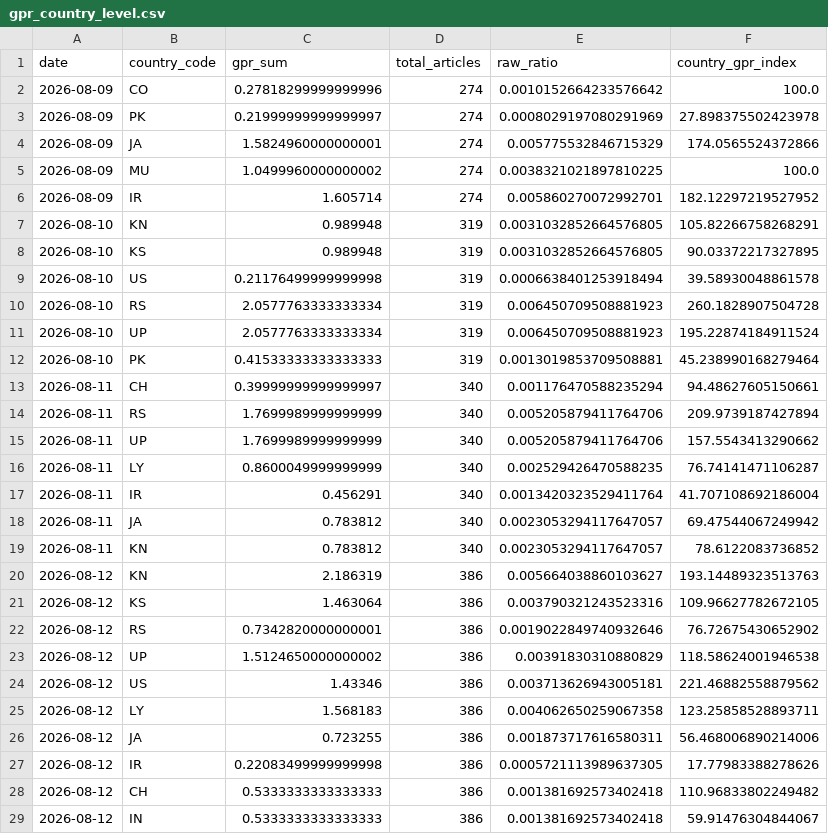
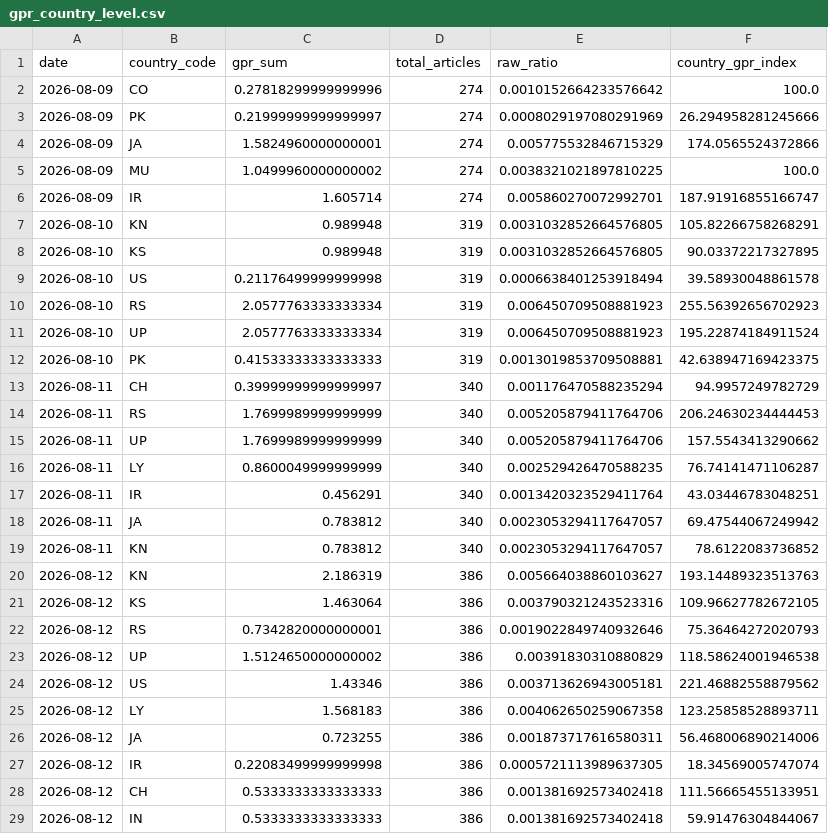
Before and after one commit to VanshGupta18/Forsyt, a CSV file: gpr_index/outputs/gpr_country_level.csv, drawn as a sheet; only a part is shown; the diff covers the shown part only.

```diff
--- a/gpr_index/outputs/gpr_country_level.csv
+++ b/gpr_index/outputs/gpr_country_level.csv
@@ -2,6 +2,6 @@ date,country_code,gpr_sum,total_articles,raw_ratio,country_gpr_index
 2026-08-09,CO,0.27818299999999996,274,0.0010152664233576642,100.0
-2026-08-09,PK,0.21999999999999997,274,0.0008029197080291969,27.898375502423978
+2026-08-09,PK,0.21999999999999997,274,0.0008029197080291969,26.294958281245666
 2026-08-09,JA,1.5824960000000001,274,0.005775532846715329,174.0565524372866
 2026-08-09,MU,1.0499960000000002,274,0.0038321021897810225,100.0
-2026-08-09,IR,1.605714,274,0.005860270072992701,182.12297219527952
+2026-08-09,IR,1.605714,274,0.005860270072992701,187.91916855166747
 2026-08-10,KN,0.989948,319,0.0031032852664576805,105.82266758268291
@@ -9,10 +9,10 @@ date,country_code,gpr_sum,total_articles,raw_ratio,country_gpr_index
 2026-08-10,US,0.21176499999999998,319,0.0006638401253918494,39.58930048861578
-2026-08-10,RS,2.0577763333333334,319,0.006450709508881923,260.1828907504728
+2026-08-10,RS,2.0577763333333334,319,0.006450709508881923,255.56392656702923
 2026-08-10,UP,2.0577763333333334,319,0.006450709508881923,195.22874184911524
-2026-08-10,PK,0.41533333333333333,319,0.0013019853709508881,45.238990168279464
-2026-08-11,CH,0.39999999999999997,340,0.001176470588235294,94.48627605150661
-2026-08-11,RS,1.7699989999999999,340,0.005205879411764706,209.9739187427894
+2026-08-10,PK,0.41533333333333333,319,0.0013019853709508881,42.638947169423375
+2026-08-11,CH,0.39999999999999997,340,0.001176470588235294,94.9957249782729
+2026-08-11,RS,1.7699989999999999,340,0.005205879411764706,206.24630234444453
 2026-08-11,UP,1.7699989999999999,340,0.005205879411764706,157.5543413290662
 2026-08-11,LY,0.8600049999999999,340,0.002529426470588235,76.74141471106287
-2026-08-11,IR,0.456291,340,0.0013420323529411764,41.707108692186004
+2026-08-11,IR,0.456291,340,0.0013420323529411764,43.03446783048251
 2026-08-11,JA,0.783812,340,0.0023053294117647057,69.47544067249942
@@ -21,3 +21,3 @@ date,country_code,gpr_sum,total_articles,raw_ratio,country_gpr_index
 2026-08-12,KS,1.463064,386,0.003790321243523316,109.96627782672105
-2026-08-12,RS,0.7342820000000001,386,0.0019022849740932646,76.72675430652902
+2026-08-12,RS,0.7342820000000001,386,0.0019022849740932646,75.36464272020793
 2026-08-12,UP,1.5124650000000002,386,0.00391830310880829,118.58624001946538
@@ -26,4 +26,4 @@ date,country_code,gpr_sum,total_articles,raw_ratio,country_gpr_index
 2026-08-12,JA,0.723255,386,0.001873717616580311,56.468006890214006
-2026-08-12,IR,0.22083499999999998,386,0.0005721113989637305,17.77983388278626
-2026-08-12,CH,0.5333333333333333,386,0.001381692573402418,110.96833802249482
+2026-08-12,IR,0.22083499999999998,386,0.0005721113989637305,18.34569005747074
+2026-08-12,CH,0.5333333333333333,386,0.001381692573402418,111.56665455133951
 2026-08-12,IN,0.5333333333333333,386,0.001381692573402418,59.91476304844067
```
Also changed, not shown: 3 added rows, 9 removed rows and 44 edited cells elsewhere in this file, gpr_index/outputs/gpr_corridor_daily.csv, gpr_index/outputs/gpr_daily_index_continuous.csv, 6 other files.
